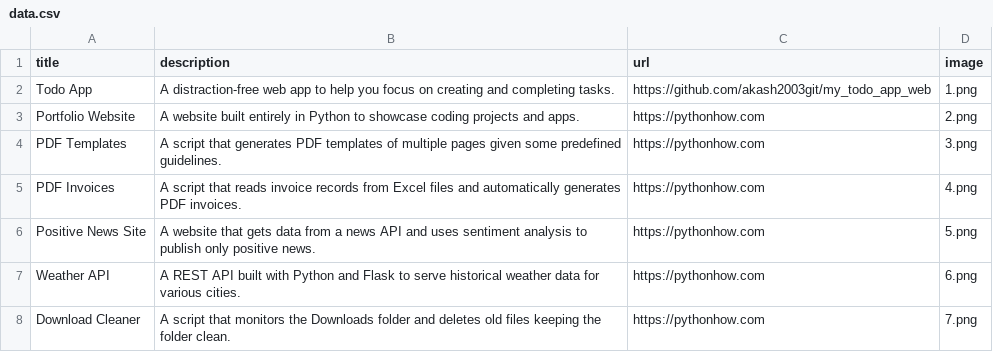
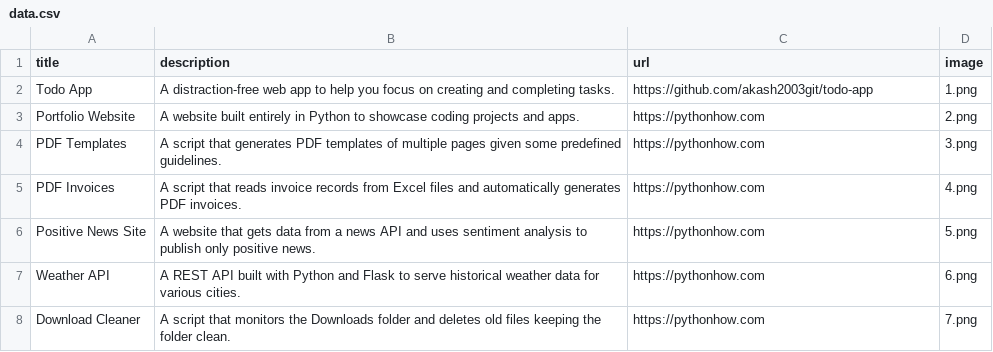
Before and after one commit to akash2003git/python-portfolio, a CSV file: data.csv, drawn as a sheet; only a part is shown.

Commit message:
Updated Todo App link

```diff
--- a/data.csv
+++ b/data.csv
@@ -1,3 +1,3 @@
 title;description;url;image
-Todo App;A distraction-free web app to help you focus on creating and completing tasks.;https://github.com/akash2003git/my_todo_app_web;1.png
+Todo App;A distraction-free web app to help you focus on creating and completing tasks.;https://github.com/akash2003git/todo-app;1.png
 Portfolio Website;A website built entirely in Python to showcase coding projects and apps.;https://pythonhow.com;2.png
```
